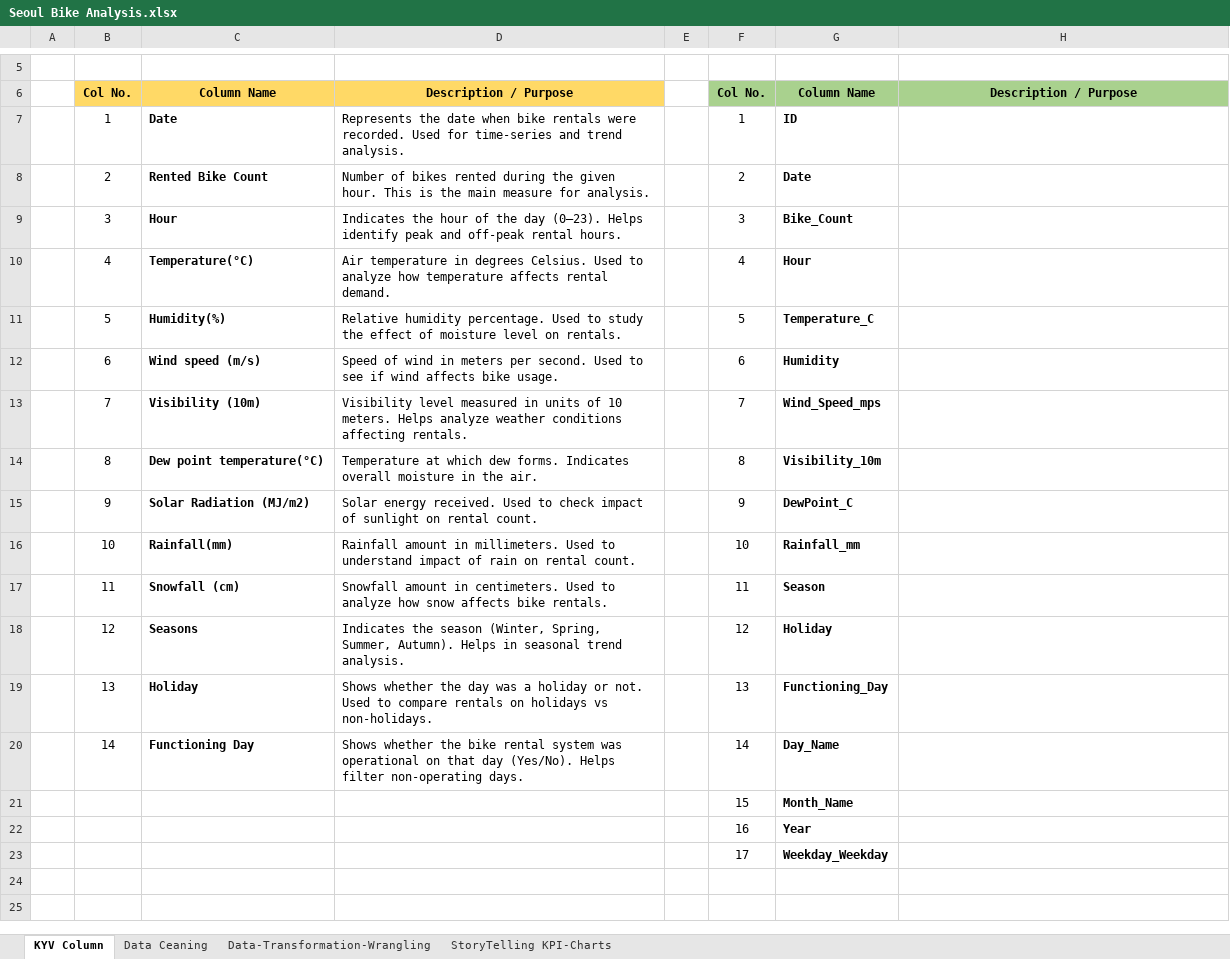
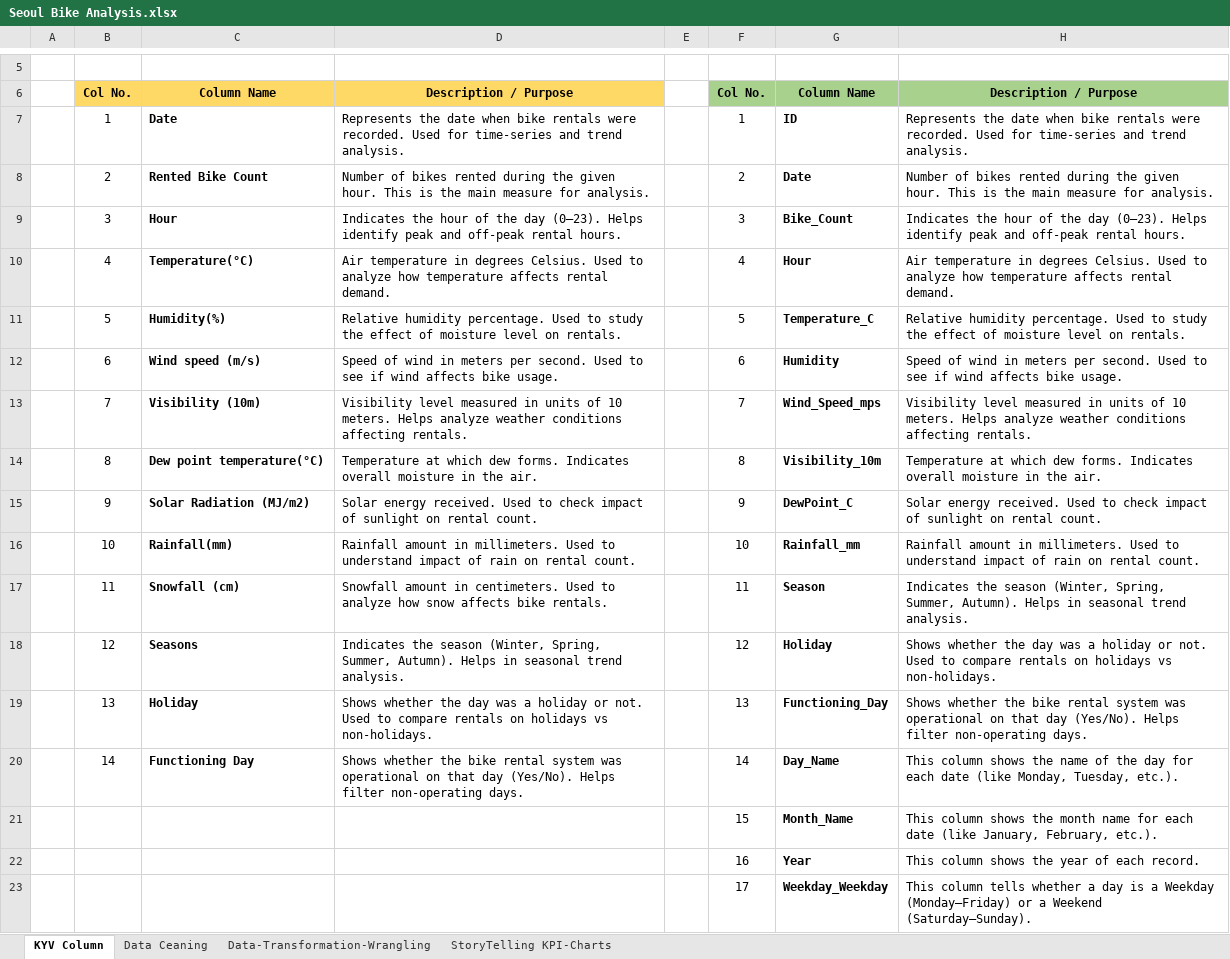
Before and after one commit to prafullwahatule/Seoul-Bike-Analysis, an Excel workbook: Report/Seoul Bike Analysis.xlsx, sheet KYV Column, drawn as a sheet; only a part is shown, gaps mark what is left out; values as stored, in another font and other column widths than the file's, no borders; the diff names each change by its address in the sheet, - before the commit and + after, or states it on an @@ line.

```diff
--- a/Report/Seoul Bike Analysis.xlsx (sheet KYV Column)
+++ b/Report/Seoul Bike Analysis.xlsx (sheet KYV Column)
-H7: (empty)
+H7: Represents the date when bike rentals were recorded. Used for time-series and trend analysis.
-H8: (empty)
+H8: Number of bikes rented during the given hour. This is the main measure for analysis.
-H9: (empty)
+H9: Indicates the hour of the day (0–23). Helps identify peak and off-peak rental hours.
-H10: (empty)
+H10: Air temperature in degrees Celsius. Used to analyze how temperature affects rental demand.
-H11: (empty)
+H11: Relative humidity percentage. Used to study the effect of moisture level on rentals.
-H12: (empty)
+H12: Speed of wind in meters per second. Used to see if wind affects bike usage.
-H13: (empty)
+H13: Visibility level measured in units of 10 meters. Helps analyze weather conditions affecting rentals.
-H14: (empty)
+H14: Temperature at which dew forms. Indicates overall moisture in the air.
-H15: (empty)
+H15: Solar energy received. Used to check impact of sunlight on rental count.
-H16: (empty)
+H16: Rainfall amount in millimeters. Used to understand impact of rain on rental count.
-H17: (empty)
+H17: Indicates the season (Winter, Spring, Summer, Autumn). Helps in seasonal trend analysis.
-H18: (empty)
+H18: Shows whether the day was a holiday or not. Used to compare rentals on holidays vs non-holidays.
-H19: (empty)
+H19: Shows whether the bike rental system was operational on that day (Yes/No). Helps filter non-operating days.
-H20: (empty)
+H20: This column shows the name of the day for each date (like Monday, Tuesday, etc.).
-H21: (empty)
+H21: This column shows the month name for each date (like January, February, etc.).
-H22: (empty)
+H22: This column shows the year of each record.
-H23: (empty)
+H23: This column tells whether a day is a Weekday (Monday–Friday) or a Weekend (Saturday–Sunday).
```
Also changed, not shown: sheet Data-Transformation-Wrangling, sheet StoryTelling KPI-Charts, sheet Data Ceaning, 2 other files.
